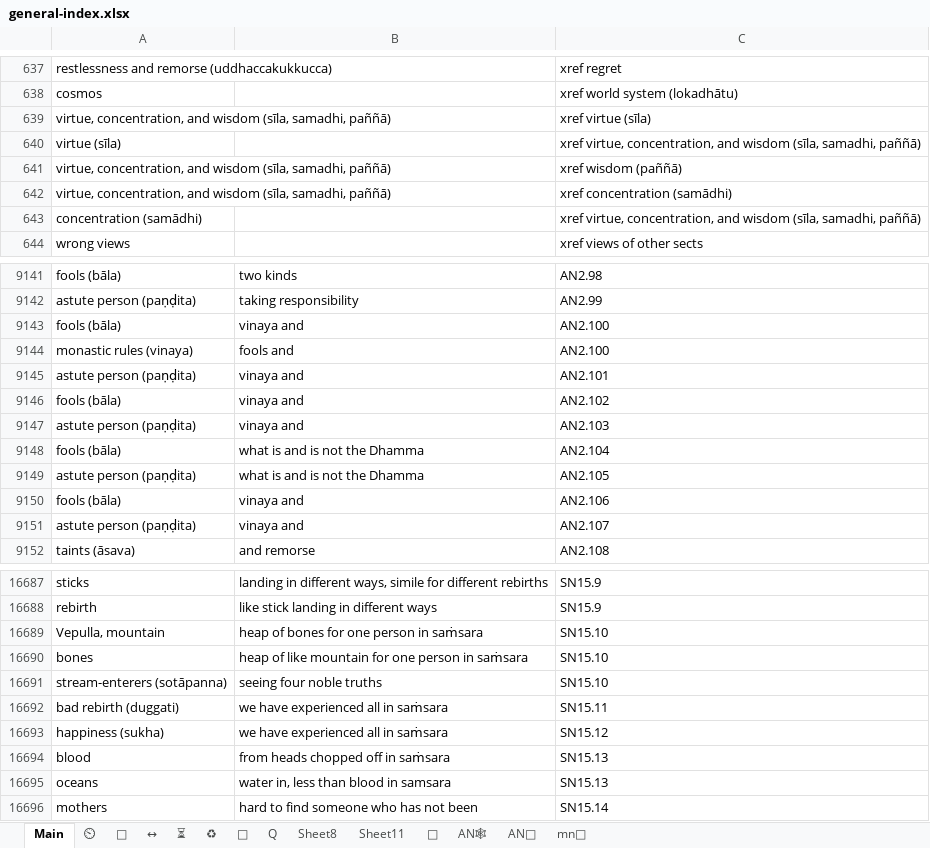
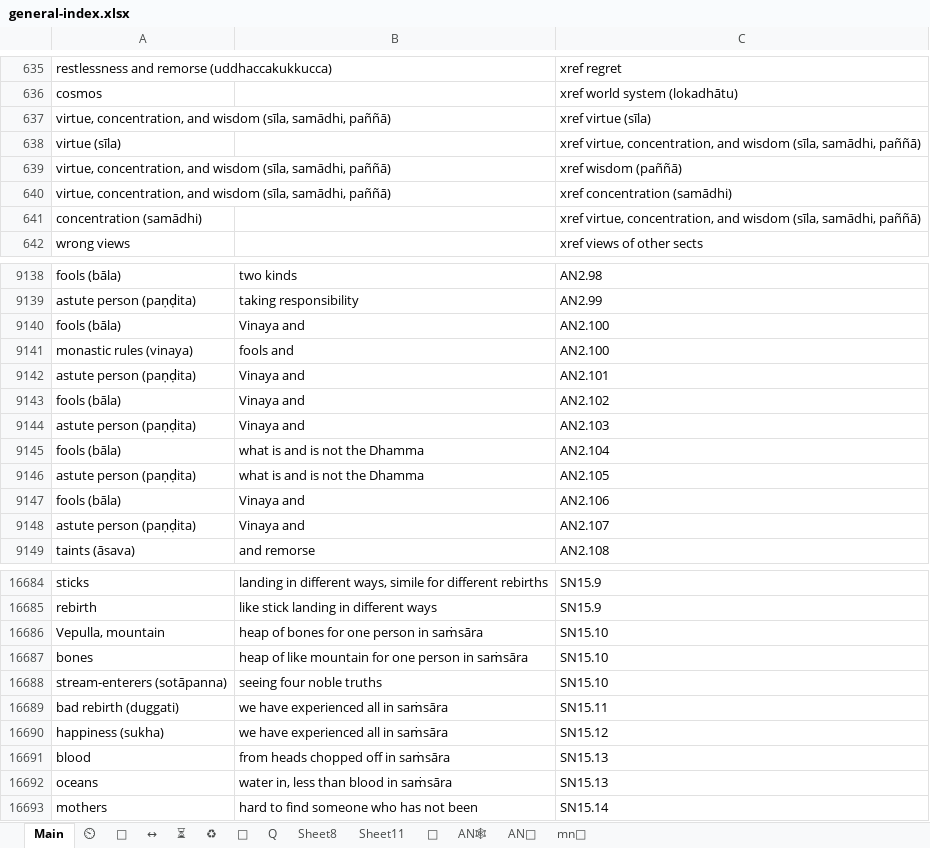
Before and after one commit to thesunshade/CIPS, an Excel workbook: src/data/general-index.xlsx, sheet Main, drawn as a sheet; only a part is shown, gaps mark what is left out; values as stored, in another font and other column widths than the file's, no borders; conditional formats not drawn; addresses are those after the commit; the diff covers the shown part only; the diff names each change by its address in the sheet, - before the commit and + after, or states it on an @@ line.

```diff
--- a/src/data/general-index.xlsx (sheet Main)
+++ b/src/data/general-index.xlsx (sheet Main)
-A637: …wisdom (sīla, samadhi, paññā)
+A637: …wisdom (sīla, samādhi, paññā)
-C638: …wisdom (sīla, samadhi, paññā)
+C638: …wisdom (sīla, samādhi, paññā)
-A639:A640: …wisdom (sīla, samadhi, paññā)
+A639:A640: …wisdom (sīla, samādhi, paññā)
-C641: …wisdom (sīla, samadhi, paññā)
+C641: …wisdom (sīla, samādhi, paññā)
-B9140: vinaya and
+B9140: Vinaya and
-B9142:B9144: vinaya and
+B9142:B9144: Vinaya and
-B9147:B9148: vinaya and
+B9147:B9148: Vinaya and
-B16686: heap of bones for one person in saṁsara
+B16686: heap of bones for one person in saṁsāra
-B16687: …person in saṁsara
+B16687: …person in saṁsāra
-B16689:B16690: we have experienced all in saṁsara
+B16689:B16690: we have experienced all in saṁsāra
-B16691: from heads chopped off in saṁsara
+B16691: from heads chopped off in saṁsāra
-B16692: water in, less than blood in samsara
+B16692: water in, less than blood in saṁsāra
```
Also changed, not shown: 3 removed rows and 260 edited cells elsewhere in this sheet, 2 other files.
